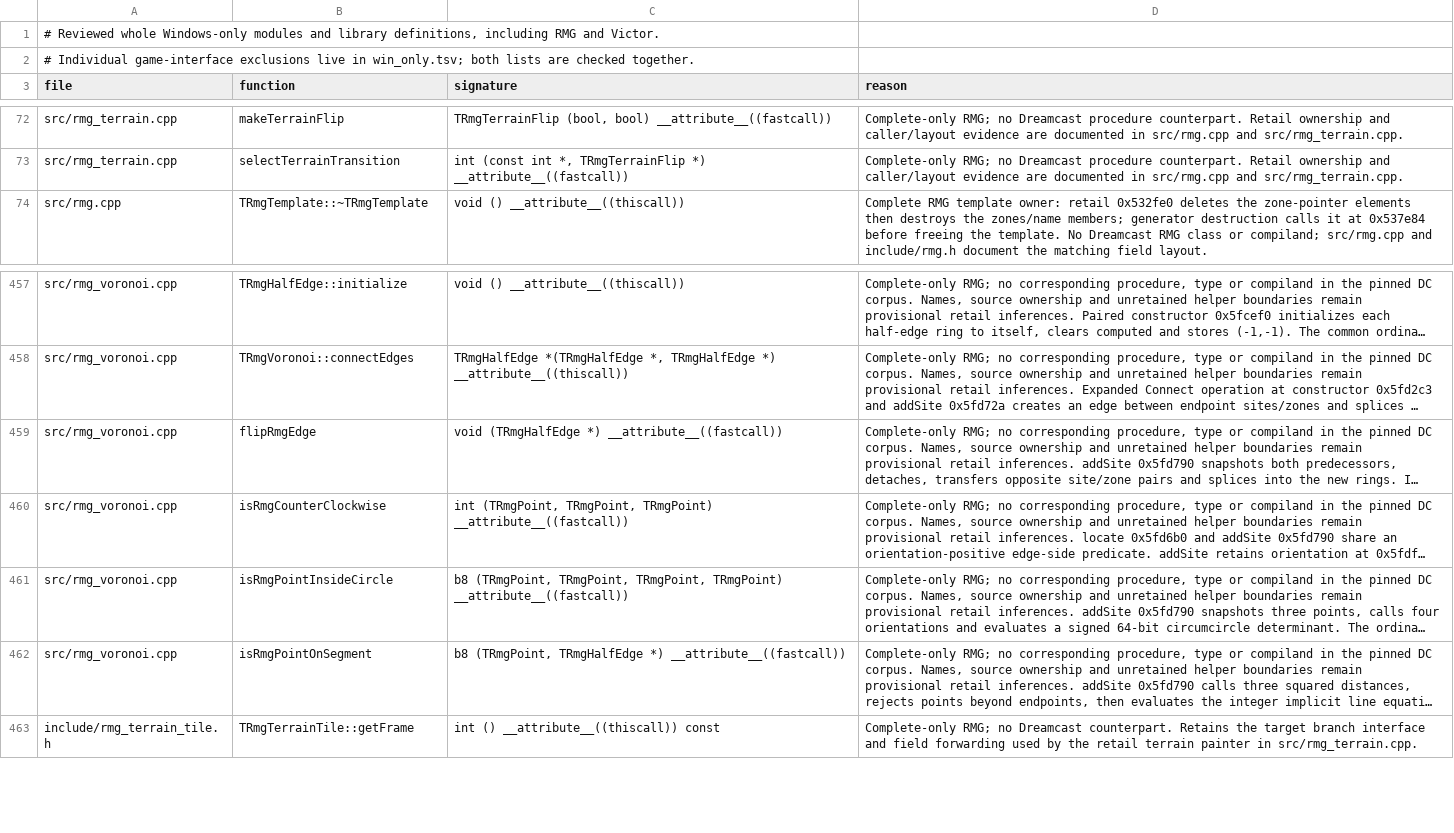
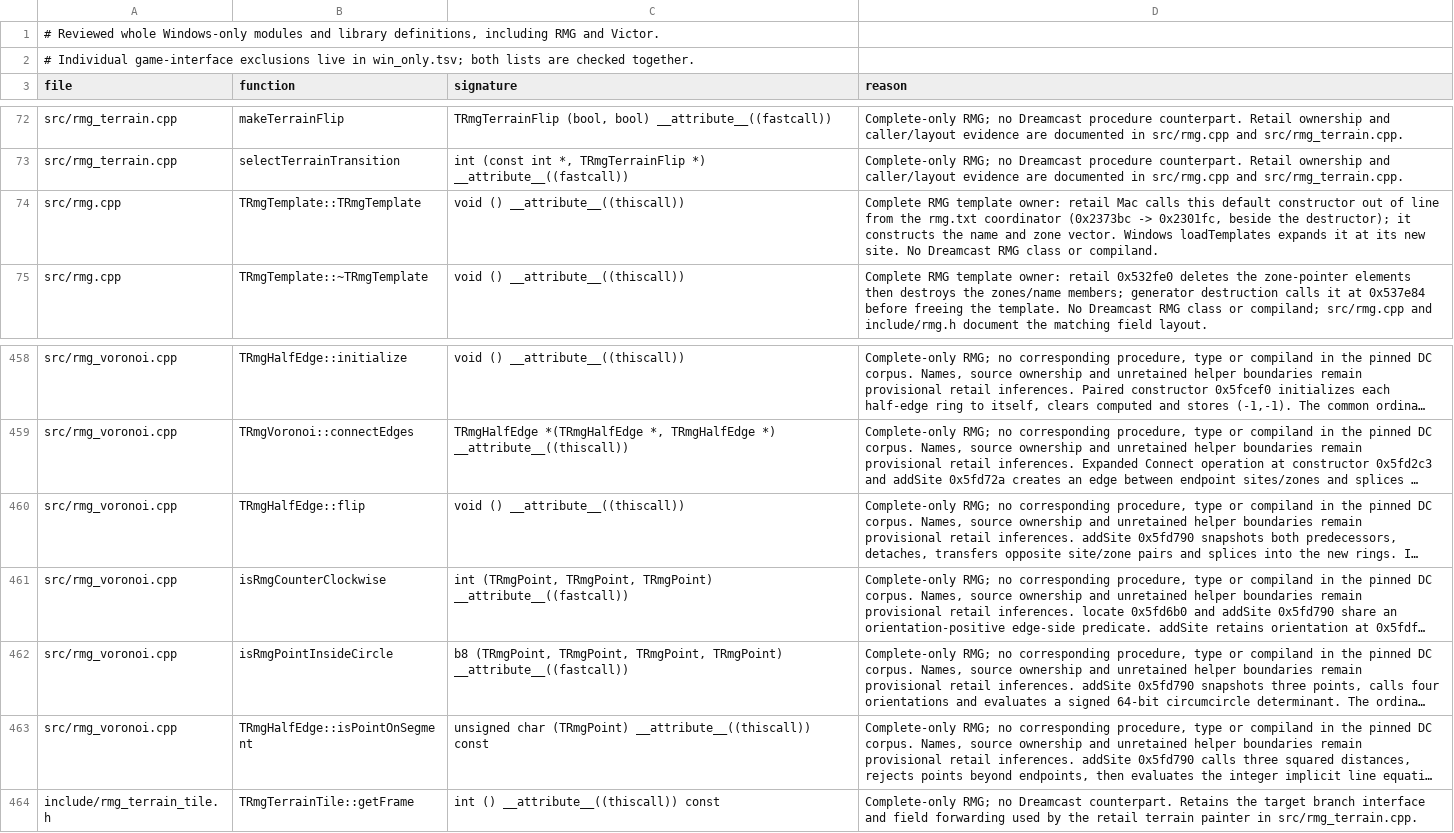
Before and after one commit to philipmendocino/homm3-decomp, a TSV file: config/source/win_only_modules.tsv, drawn as a sheet; only a part is shown, gaps mark what is left out; long unchanged cells end in …; addresses are those after the commit; the diff names each change by its address in the sheet, - before the commit and + after, or states it on an @@ line.

```diff
--- a/config/source/win_only_modules.tsv
+++ b/config/source/win_only_modules.tsv
+row 74: src/rmg.cpp | TRmgTemplate::TRmgTemplate | void () __attribute__((thiscall)) | Complete RMG template owner: retail Mac calls this default constructor out of line from the rmg.txt coordinator (0x2373bc -> 0x2301fc, beside the destructor); it constructs the name and zone vector. Windows loadTemplates expands it at its new site. No Dreamcast RMG class or compiland.
-B460 (function): flipRmgEdge
+B460 (function): TRmgHalfEdge::flip
-C460 (signature): void (TRmgHalfEdge *) __attribute__((fastcall))
+C460 (signature): void () __attribute__((thiscall))
-B463 (function): isRmgPointOnSegment
+B463 (function): TRmgHalfEdge::isPointOnSegment
-C463 (signature): b8 (TRmgPoint, TRmgHalfEdge *) __attribute__((fastcall))
+C463 (signature): unsigned char (TRmgPoint) __attribute__((thiscall)) const
```
Also changed, not shown: 2 other files.
